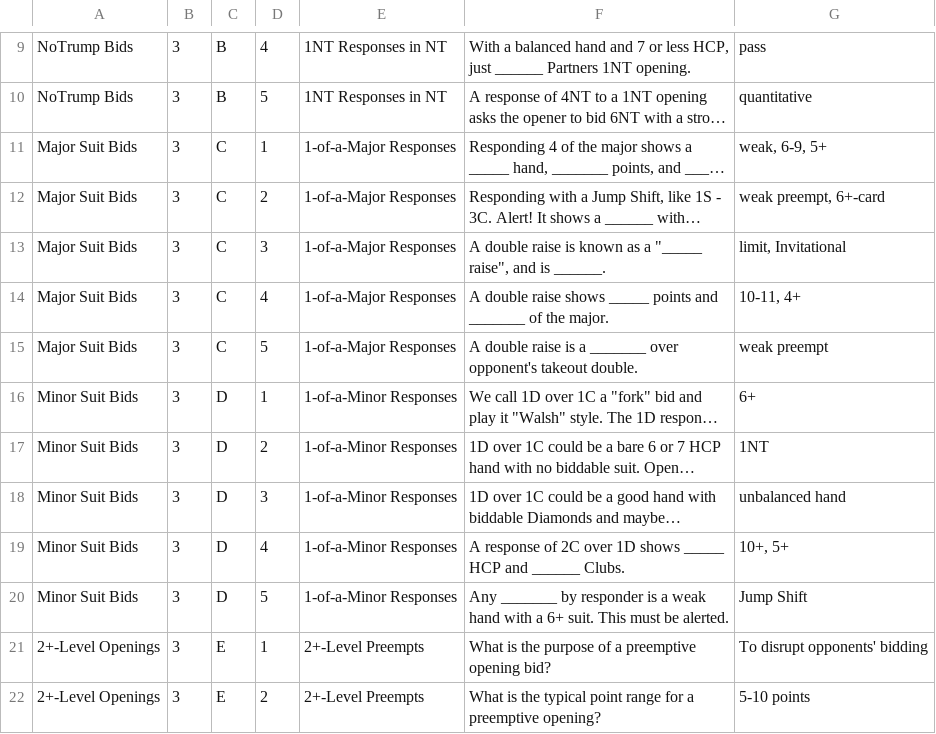
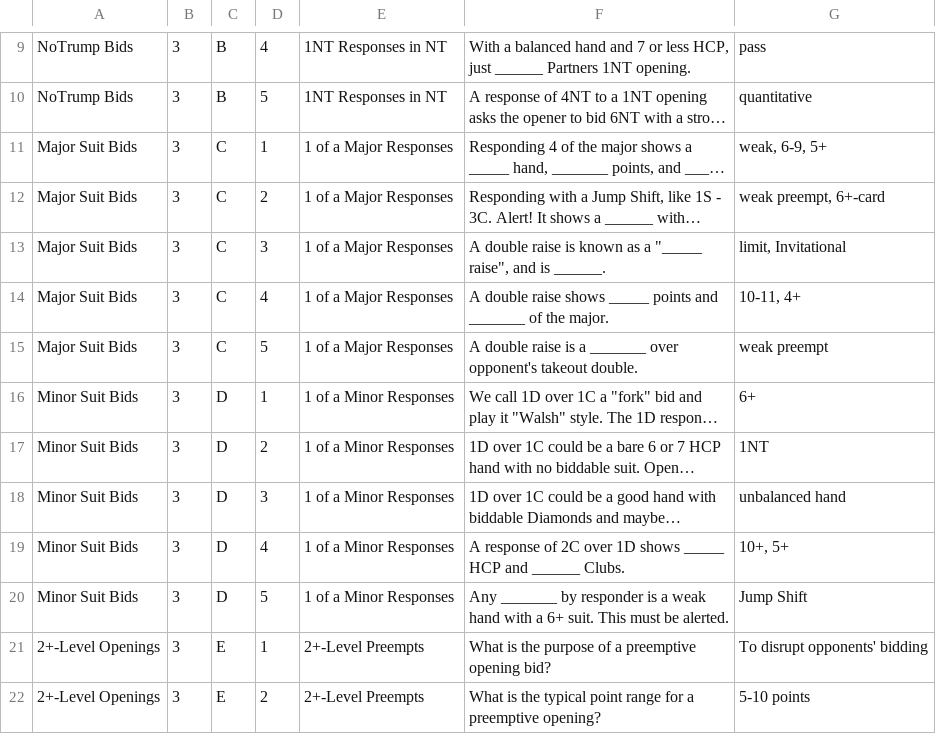
Before and after one commit to myrburrows/betterBridge11Days, a TSV file: data/day3.tsv, drawn as a sheet; only a part is shown, gaps mark what is left out; long unchanged cells end in …; the diff names each change by its address in the sheet, - before the commit and + after, or states it on an @@ line.

```diff
--- a/data/day3.tsv
+++ b/data/day3.tsv
-E11:E15: 1-of-a-Major Responses
+E11:E15: 1 of a Major Responses
-E16:E20: 1-of-a-Minor Responses
+E16:E20: 1 of a Minor Responses
```
Also changed, not shown: data/day1.tsv, data/day11.tsv, 6 other files.
